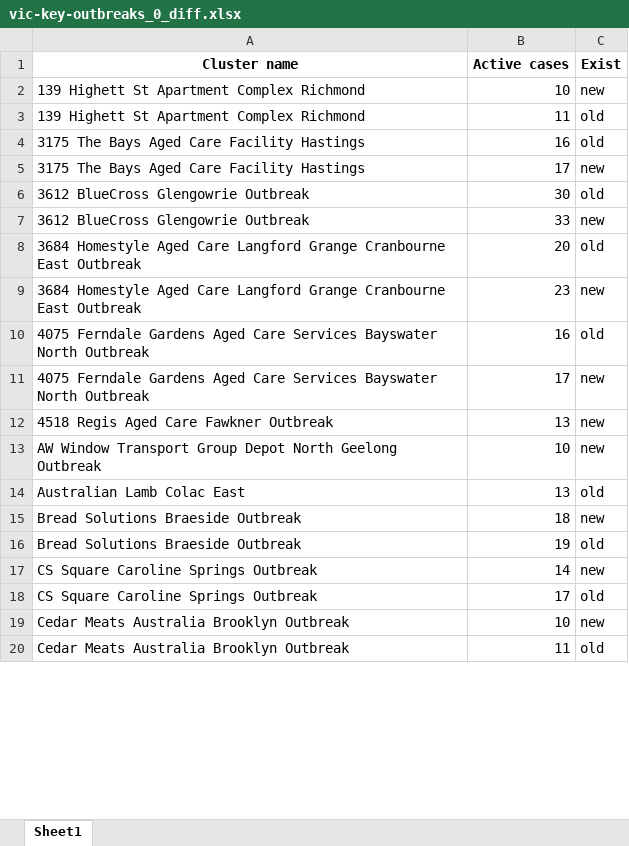
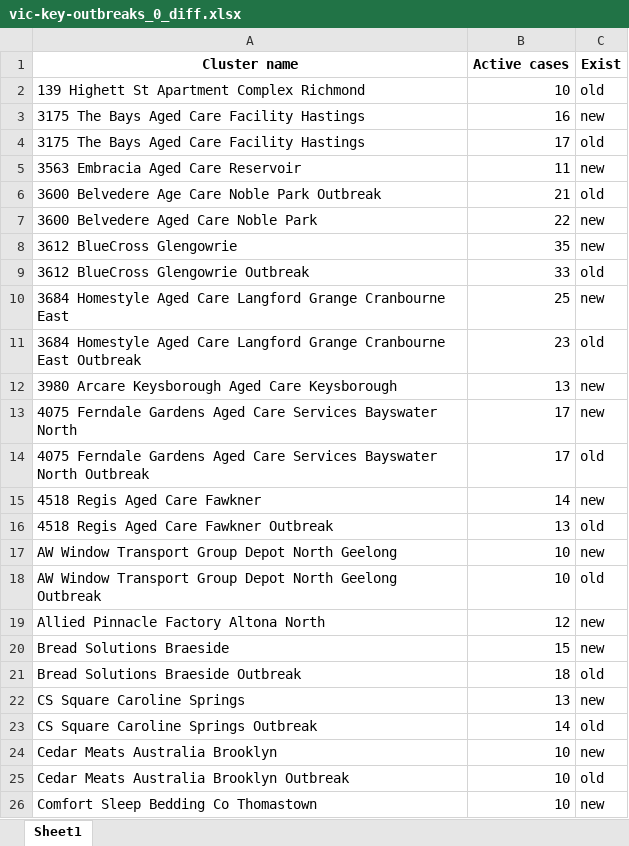
Before and after one commit to Mike-Honey/covid-19-outbreak-paths, an Excel workbook: vic-key-outbreaks_0_diff.xlsx, sheet Sheet1, drawn as a sheet; only a part is shown; values as stored, in another font and other column widths than the file's, no borders; removed rows and columns are numbered as before the commit, all else as after; the diff covers the shown part only; the diff names each change by its address in the sheet, - before the commit and + after, or states it on an @@ line.

```diff
--- a/vic-key-outbreaks_0_diff.xlsx (sheet Sheet1)
+++ b/vic-key-outbreaks_0_diff.xlsx (sheet Sheet1)
-C2 (Exist): new
+C2 (Exist): old
-row 3: 139 Highett St Apartment Complex Richmond | 11 | old
-C3 (Exist): old
+C3 (Exist): new
-C4 (Exist): new
+C4 (Exist): old
-row 6: 3612 BlueCross Glengowrie Outbreak | 30 | old
+row 5: 3563 Embracia Aged Care Reservoir | 11 | new
+row 6: 3600 Belvedere Age Care Noble Park Outbreak | 21 | old
+row 7: 3600 Belvedere Aged Care Noble Park | 22 | new
+row 8: 3612 BlueCross Glengowrie | 35 | new
-C9 (Exist): new
+C9 (Exist): old
-row 8: 3684 Homestyle Aged Care Langford Grange Cranbourne East Outbreak | 20 | old
+row 10: 3684 Homestyle Aged Care Langford Grange Cranbourne East | 25 | new
-C11 (Exist): new
+C11 (Exist): old
-row 10: 4075 Ferndale Gardens Aged Care Services Bayswater North Outbreak | 16 | old
+row 12: 3980 Arcare Keysborough Aged Care Keysborough | 13 | new
+row 13: 4075 Ferndale Gardens Aged Care Services Bayswater North | 17 | new
-C14 (Exist): new
+C14 (Exist): old
+row 15: 4518 Regis Aged Care Fawkner | 14 | new
-C16 (Exist): new
+C16 (Exist): old
+row 17: AW Window Transport Group Depot North Geelong | 10 | new
-C18 (Exist): new
+C18 (Exist): old
-row 14: Australian Lamb Colac East | 13 | old
-row 15: Bread Solutions Braeside Outbreak | 18 | new
+row 19: Allied Pinnacle Factory Altona North | 12 | new
+row 20: Bread Solutions Braeside | 15 | new
-B21 (Active cases): 19
+B21 (Active cases): 18
-A22 (Cluster name): CS Square Caroline Springs Outbreak
+A22 (Cluster name): CS Square Caroline Springs
-B22 (Active cases): 14
+B22 (Active cases): 13
-B23 (Active cases): 17
+B23 (Active cases): 14
-A24 (Cluster name): Cedar Meats Australia Brooklyn Outbreak
+A24 (Cluster name): Cedar Meats Australia Brooklyn
-B25 (Active cases): 11
+B25 (Active cases): 10
+row 26: Comfort Sleep Bedding Co Thomastown | 10 | new
```
Also changed, not shown: 20 added rows, 10 removed rows and 18 edited cells elsewhere in this sheet, vic-key-outbreaks_0.xlsx, vic-key-outbreaks_archive.xlsx, 1 other file.
